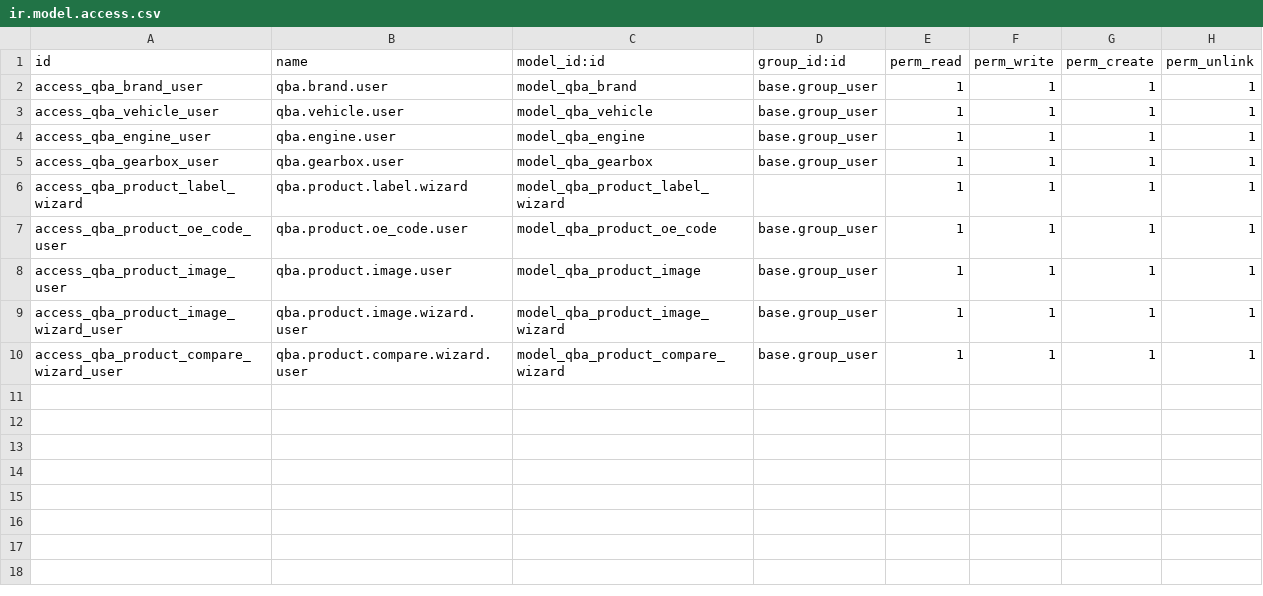
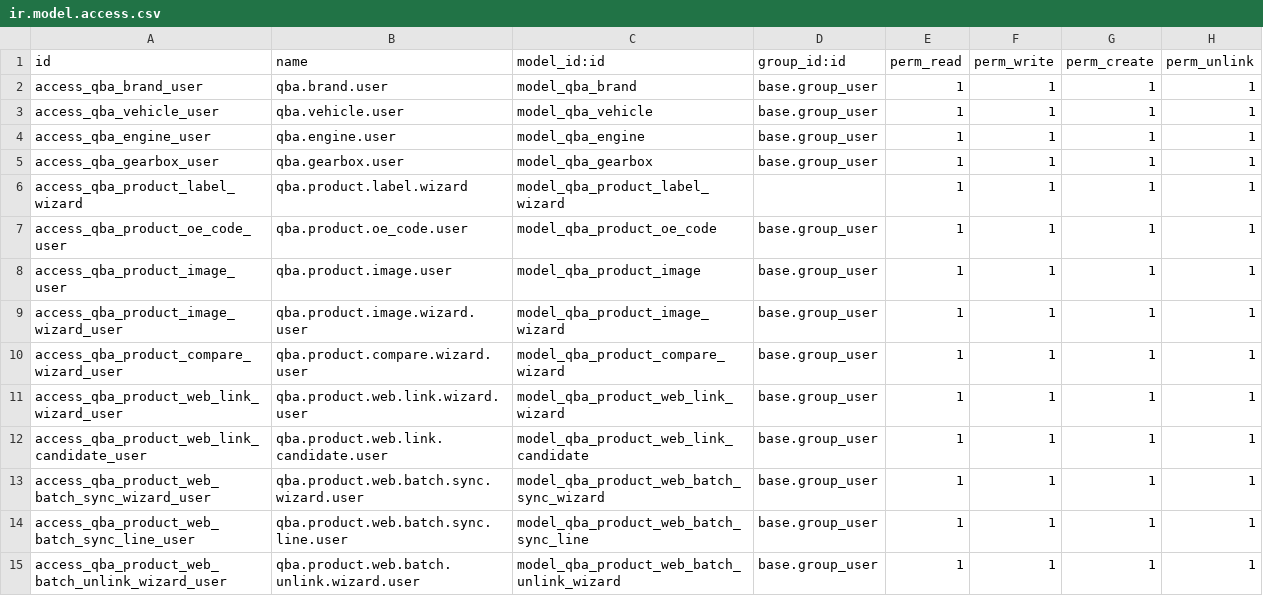
Before and after one commit to bh10-d/odoo-qba, a CSV file: odoo/custom_addons/qba/security/ir.model.access.csv, drawn as a sheet.

Commit message:
feat: integrate product linking and batch sync with Web SEO via HMAC authentication

```diff
--- a/odoo/custom_addons/qba/security/ir.model.access.csv
+++ b/odoo/custom_addons/qba/security/ir.model.access.csv
@@ -10 +10,6 @@ access_qba_product_image_wizard_user,qba.product.image.wizard.user,model_qba_pro
 access_qba_product_compare_wizard_user,qba.product.compare.wizard.user,model_qba_product_compare_wizard,base.group_user,1,1,1,1
+access_qba_product_web_link_wizard_user,qba.product.web.link.wizard.user,model_qba_product_web_link_wizard,base.group_user,1,1,1,1
+access_qba_product_web_link_candidate_user,qba.product.web.link.candidate.user,model_qba_product_web_link_candidate,base.group_user,1,1,1,1
+access_qba_product_web_batch_sync_wizard_user,qba.product.web.batch.sync.wizard.user,model_qba_product_web_batch_sync_wizard,base.group_user,1,1,1,1
+access_qba_product_web_batch_sync_line_user,qba.product.web.batch.sync.line.user,model_qba_product_web_batch_sync_line,base.group_user,1,1,1,1
+access_qba_product_web_batch_unlink_wizard_user,qba.product.web.batch.unlink.wizard.user,model_qba_product_web_batch_unlink_wizard,base.group_user,1,1,1,1
```
Also changed, not shown: 18 other files.
